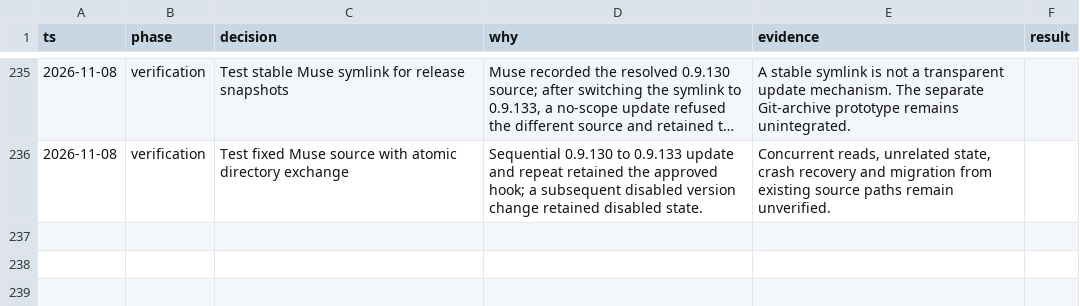
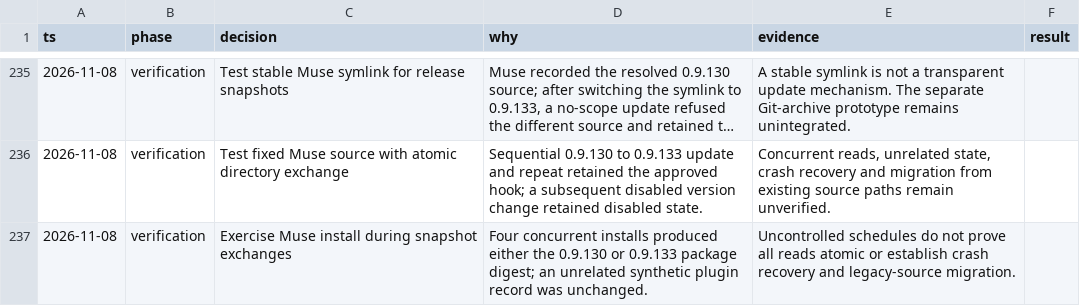
Before and after one commit to donbeave/essential-mise, a TSV file: .audit/plugin-compatibility.tsv, drawn as a sheet; only a part is shown, gaps mark what is left out; long unchanged cells end in ….

```diff
--- a/.audit/plugin-compatibility.tsv
+++ b/.audit/plugin-compatibility.tsv
@@ -236 +236,2 @@ ts	phase	decision	why	evidence	result
 2026-11-08	verification	Test fixed Muse source with atomic directory exchange	Sequential 0.9.130 to 0.9.133 update and repeat retained the approved hook; a subsequent disabled version change retained disabled state.	Concurrent reads, unrelated state, crash recovery and migration from existing source paths remain unverified.
+2026-11-08	verification	Exercise Muse install during snapshot exchanges	Four concurrent installs produced either the 0.9.130 or 0.9.133 package digest; an unrelated synthetic plugin record was unchanged.	Uncontrolled schedules do not prove all reads atomic or establish crash recovery and legacy-source migration.
```
Also changed, not shown: 1 other file.
